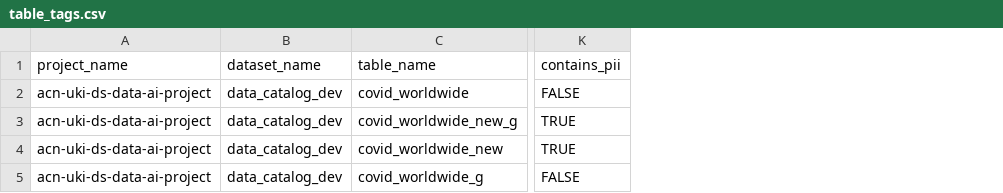
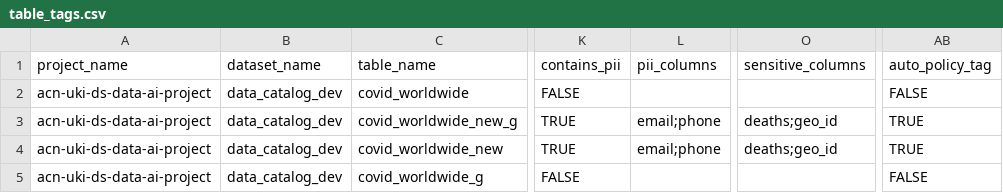
Before and after one commit to Thihahtoo/gcp-datacatalog-int-dlp, a CSV file: tags/landing/table_tags.csv, drawn as a sheet; only a part is shown, gaps mark what is left out; the diff names each change by its address in the sheet, - before the commit and + after, or states it on an @@ line.

```diff
--- a/tags/landing/table_tags.csv
+++ b/tags/landing/table_tags.csv
+column L (pii_columns), rows 3-4: email;phone | email;phone
+column O (sensitive_columns), rows 3-4: deaths;geo_id | deaths;geo_id
+column AB (auto_policy_tag), rows 2-5: FALSE | TRUE | TRUE | FALSE
```
Also changed, not shown: tags/error/error_dataset_tags.csv, tags/error/error_table_tags.csv, 17 other files.
